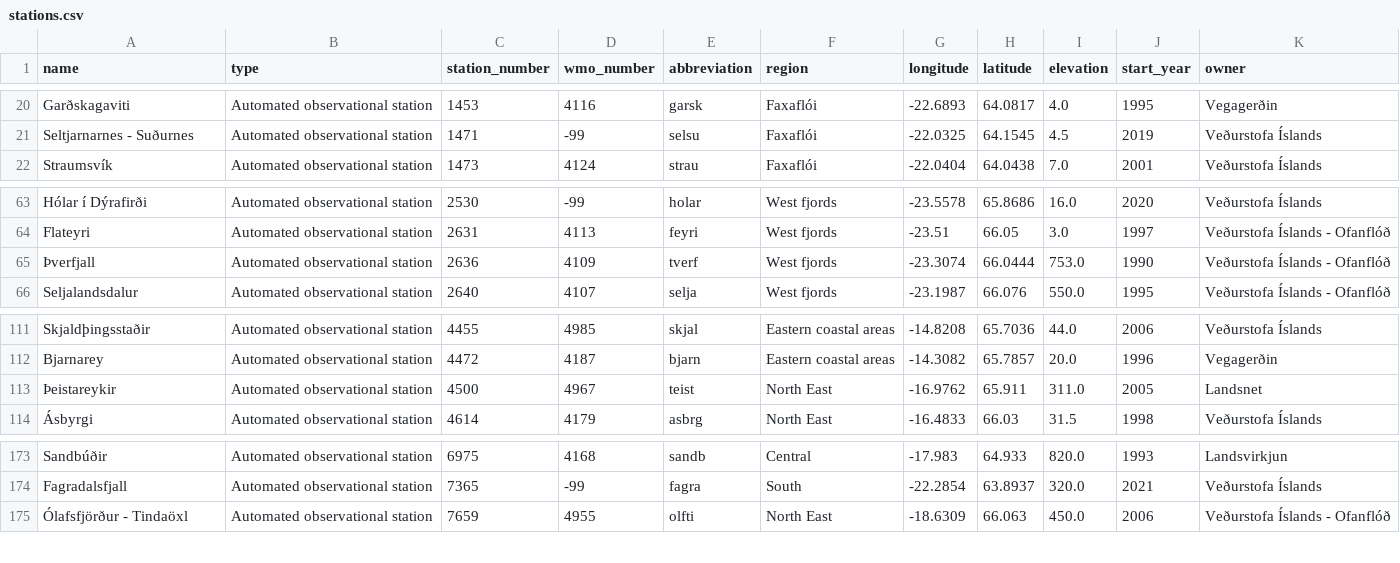
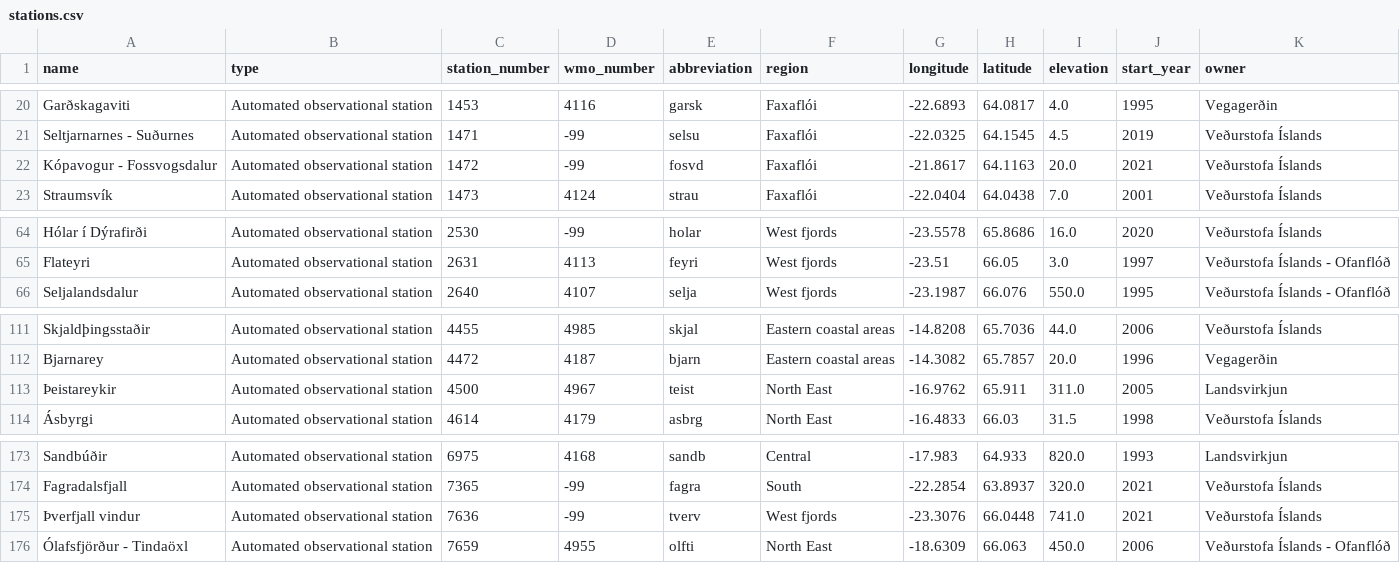
Before and after one commit to flother/weather_stations_iceland, a CSV file: stations.csv, drawn as a sheet; only a part is shown, gaps mark what is left out.

Commit message:
Update weather stations data
1 station changed, 2 stations added, 1 station removed

1 station changed

  station_number: 4500
    owner: "Landsnet" => "Landsvirkjun"

2 stations added

  name: Kópavogur - Fossvogsdalur
  type: Automated observational station
  station_number: 1472
  wmo_number: -99
  abbreviation: fosvd
  region: Faxaflói
  longitude: -21.8617
  latitude: 64.1163
  elevation: 20.0
  start_year: 2021
  owner: Veðurstofa Íslands

  name: Þverfjall vindur
  type: Automated observational station
  station_number: 7636
  wmo_number: -99
  abbreviation: tverv
  region: West fjords
  longitude: -23.3076
  latitude: 66.0448
  elevation: 741.0
  start_year: 2021
  owner: Veðurstofa Íslands

1 station removed

  name: Þverfjall
  type: Automated observational station
  station_number: 2636
  wmo_number: 4109
  abbreviation: tverf
  region: West fjords
  longitude: -23.3074
  latitude: 66.0444
  elevation: 753.0
  start_year: 1990
  owner: Veðurstofa Íslands - Ofanflóð

```diff
--- a/stations.csv
+++ b/stations.csv
@@ -21,2 +21,3 @@ Garðskagaviti,Automated observational station,1453,4116,garsk,Faxaflói,-22.689
 Seltjarnarnes - Suðurnes,Automated observational station,1471,-99,selsu,Faxaflói,-22.0325,64.1545,4.5,2019,Veðurstofa Íslands
+Kópavogur - Fossvogsdalur,Automated observational station,1472,-99,fosvd,Faxaflói,-21.8617,64.1163,20.0,2021,Veðurstofa Íslands
 Straumsvík,Automated observational station,1473,4124,strau,Faxaflói,-22.0404,64.0438,7.0,2001,Veðurstofa Íslands
@@ -64,3 +65,2 @@ Hólar í Dýrafirði,Automated observational station,2530,-99,holar,West fjords
 Flateyri,Automated observational station,2631,4113,feyri,West fjords,-23.51,66.05,3.0,1997,Veðurstofa Íslands - Ofanflóð
-Þverfjall,Automated observational station,2636,4109,tverf,West fjords,-23.3074,66.0444,753.0,1990,Veðurstofa Íslands - Ofanflóð
 Seljalandsdalur,Automated observational station,2640,4107,selja,West fjords,-23.1987,66.076,550.0,1995,Veðurstofa Íslands - Ofanflóð
@@ -112,3 +112,3 @@ Skjaldþingsstaðir,Automated observational station,4455,4985,skjal,Eastern coas
 Bjarnarey,Automated observational station,4472,4187,bjarn,Eastern coastal areas,-14.3082,65.7857,20.0,1996,Vegagerðin
-Þeistareykir,Automated observational station,4500,4967,teist,North East,-16.9762,65.911,311.0,2005,Landsnet
+Þeistareykir,Automated observational station,4500,4967,teist,North East,-16.9762,65.911,311.0,2005,Landsvirkjun
 Ásbyrgi,Automated observational station,4614,4179,asbrg,North East,-16.4833,66.03,31.5,1998,Veðurstofa Íslands
@@ -174,2 +174,3 @@ Sandbúðir,Automated observational station,6975,4168,sandb,Central,-17.983,64.9
 Fagradalsfjall,Automated observational station,7365,-99,fagra,South,-22.2854,63.8937,320.0,2021,Veðurstofa Íslands
+Þverfjall vindur,Automated observational station,7636,-99,tverv,West fjords,-23.3076,66.0448,741.0,2021,Veðurstofa Íslands
 Ólafsfjörður - Tindaöxl,Automated observational station,7659,4955,olfti,North East,-18.6309,66.063,450.0,2006,Veðurstofa Íslands - Ofanflóð
```
Also changed, not shown: 1 other file.
